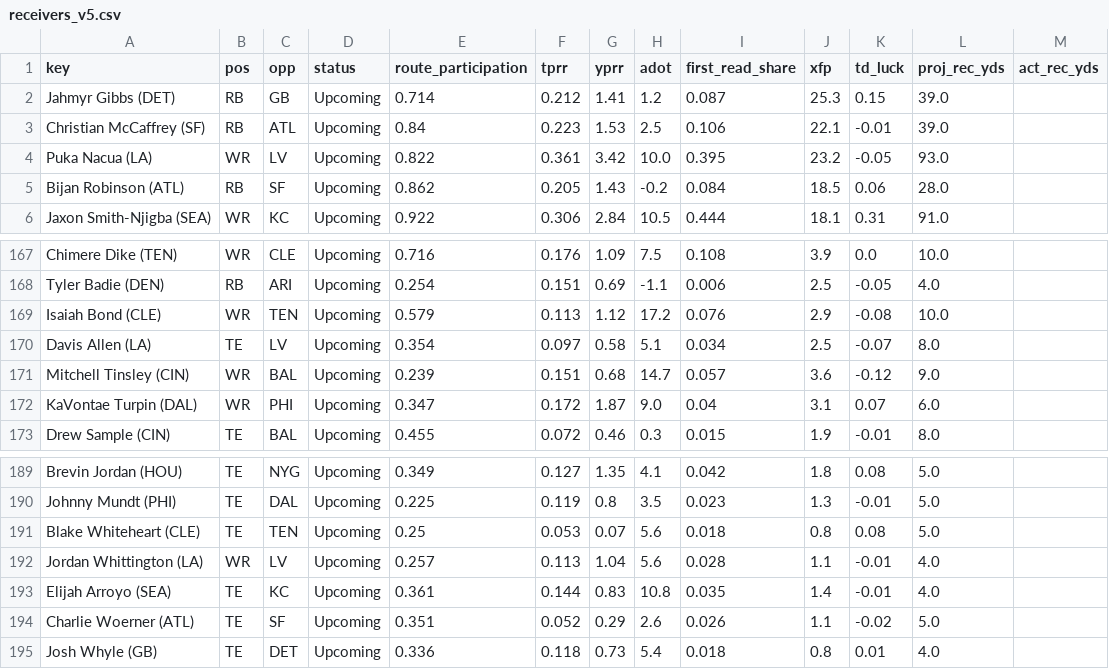
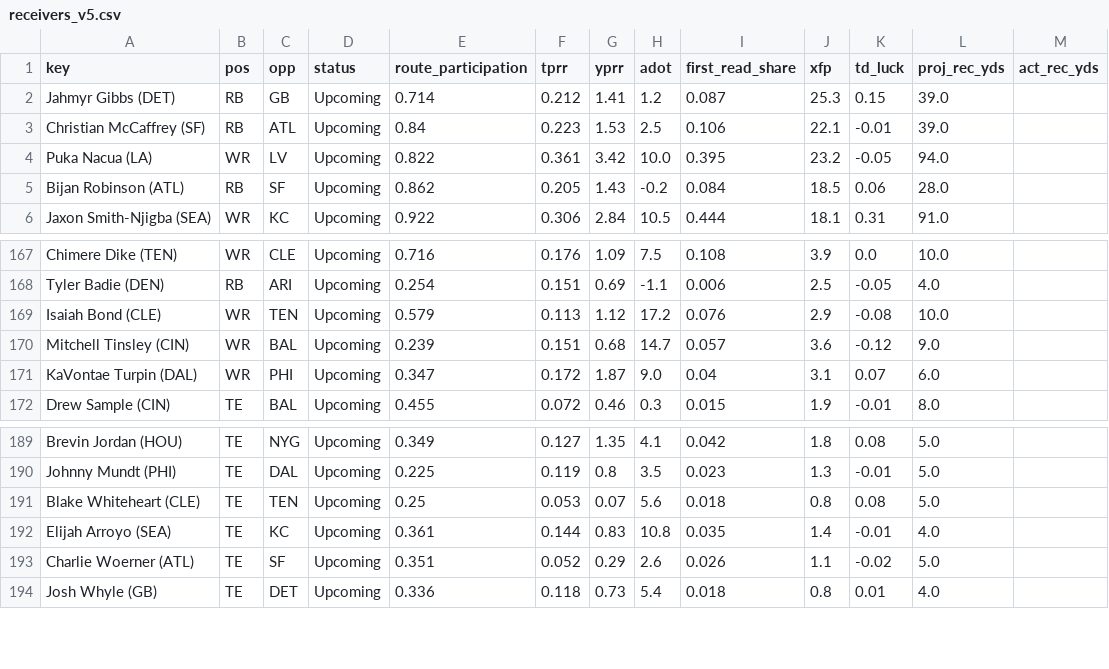
Before and after one commit to Cichon1/FantasyOracle, a CSV file: docs/data/receivers_v5.csv, drawn as a sheet; only a part is shown, gaps mark what is left out; the diff covers the shown part only.

```diff
--- a/docs/data/receivers_v5.csv
+++ b/docs/data/receivers_v5.csv
@@ -3,3 +3,3 @@ Jahmyr Gibbs (DET),RB,GB,Upcoming,0.714,0.212,1.41,1.2,0.087,25.3,0.15,39.0,
 Christian McCaffrey (SF),RB,ATL,Upcoming,0.84,0.223,1.53,2.5,0.106,22.1,-0.01,39.0,
-Puka Nacua (LA),WR,LV,Upcoming,0.822,0.361,3.42,10.0,0.395,23.2,-0.05,93.0,
+Puka Nacua (LA),WR,LV,Upcoming,0.822,0.361,3.42,10.0,0.395,23.2,-0.05,94.0,
 Bijan Robinson (ATL),RB,SF,Upcoming,0.862,0.205,1.43,-0.2,0.084,18.5,0.06,28.0,
@@ -169,3 +169,2 @@ Tyler Badie (DEN),RB,ARI,Upcoming,0.254,0.151,0.69,-1.1,0.006,2.5,-0.05,4.0,
 Isaiah Bond (CLE),WR,TEN,Upcoming,0.579,0.113,1.12,17.2,0.076,2.9,-0.08,10.0,
-Davis Allen (LA),TE,LV,Upcoming,0.354,0.097,0.58,5.1,0.034,2.5,-0.07,8.0,
 Mitchell Tinsley (CIN),WR,BAL,Upcoming,0.239,0.151,0.68,14.7,0.057,3.6,-0.12,9.0,
@@ -191,3 +191,2 @@ Johnny Mundt (PHI),TE,DAL,Upcoming,0.225,0.119,0.8,3.5,0.023,1.3,-0.01,5.0,
 Blake Whiteheart (CLE),TE,TEN,Upcoming,0.25,0.053,0.07,5.6,0.018,0.8,0.08,5.0,
-Jordan Whittington (LA),WR,LV,Upcoming,0.257,0.113,1.04,5.6,0.028,1.1,-0.01,4.0,
 Elijah Arroyo (SEA),TE,KC,Upcoming,0.361,0.144,0.83,10.8,0.035,1.4,-0.01,4.0,
```
Also changed, not shown: 6 added rows, 6 removed rows and 1 edited cell elsewhere in this file, automation/history/trending_2026-10-20.csv, docs/data/projections_v5.csv, 7 other files.
